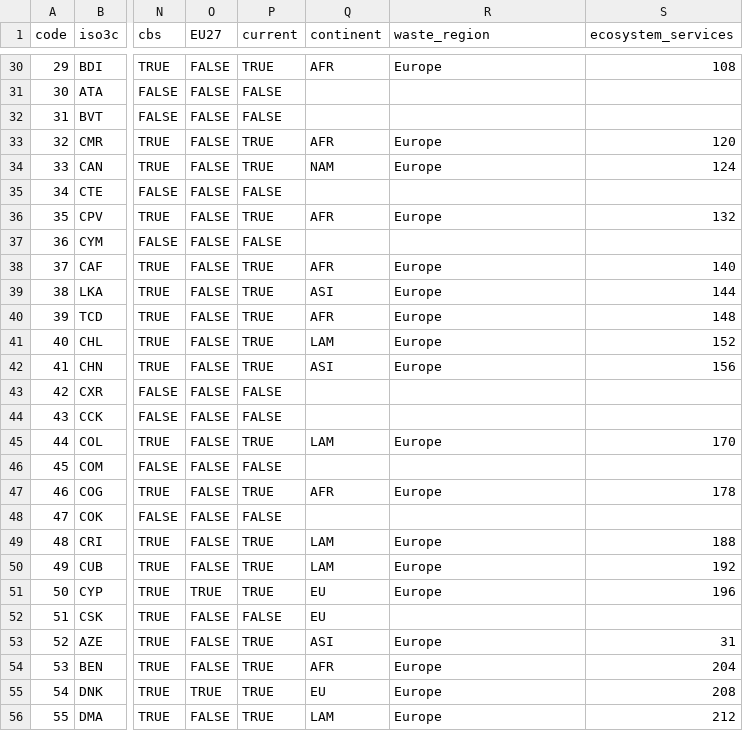
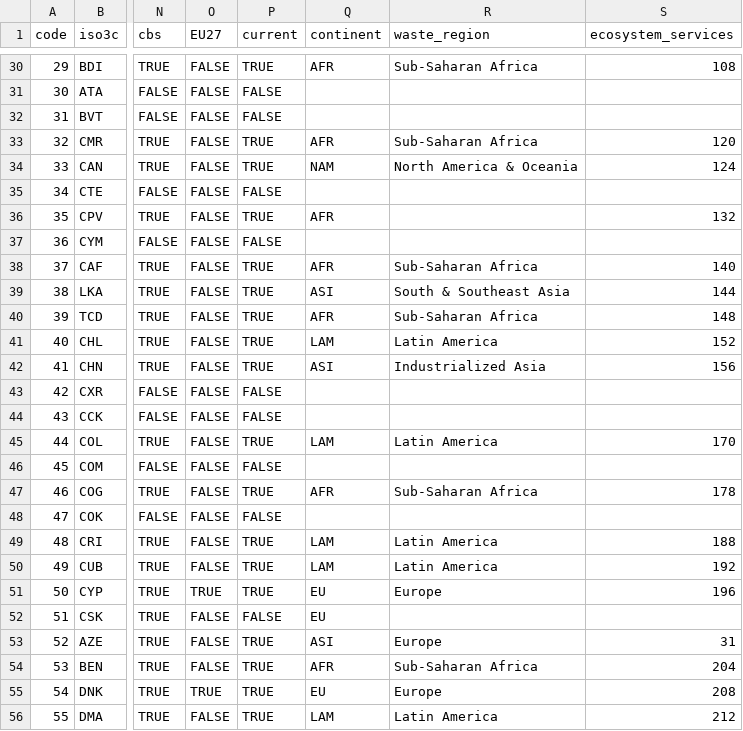
Before and after one commit to fineprint-global/fabio, a CSV file: inst/regions_full.csv, drawn as a sheet; only a part is shown, gaps mark what is left out; the diff covers the shown part only; the diff names each change by its address in the sheet, - before the commit and + after, or states it on an @@ line.

Commit message:
Correct waste regions

```diff
--- a/inst/regions_full.csv
+++ b/inst/regions_full.csv
-R30 (waste_region): Europe
+R30 (waste_region): Sub-Saharan Africa
-R33 (waste_region): Europe
+R33 (waste_region): Sub-Saharan Africa
-R34 (waste_region): Europe
+R34 (waste_region): North America & Oceania
-R36 (waste_region): Europe
+R36 (waste_region): (empty)
-R38 (waste_region): Europe
+R38 (waste_region): Sub-Saharan Africa
-R39 (waste_region): Europe
+R39 (waste_region): South & Southeast Asia
-R40 (waste_region): Europe
+R40 (waste_region): Sub-Saharan Africa
-R41 (waste_region): Europe
+R41 (waste_region): Latin America
-R42 (waste_region): Europe
+R42 (waste_region): Industrialized Asia
-R45 (waste_region): Europe
+R45 (waste_region): Latin America
-R47 (waste_region): Europe
+R47 (waste_region): Sub-Saharan Africa
-R49:R50 (waste_region): Europe
+R49:R50 (waste_region): Latin America
-R54 (waste_region): Europe
+R54 (waste_region): Sub-Saharan Africa
-R56 (waste_region): Europe
+R56 (waste_region): Latin America
```
Also changed, not shown: 158 edited cells elsewhere in this file.
